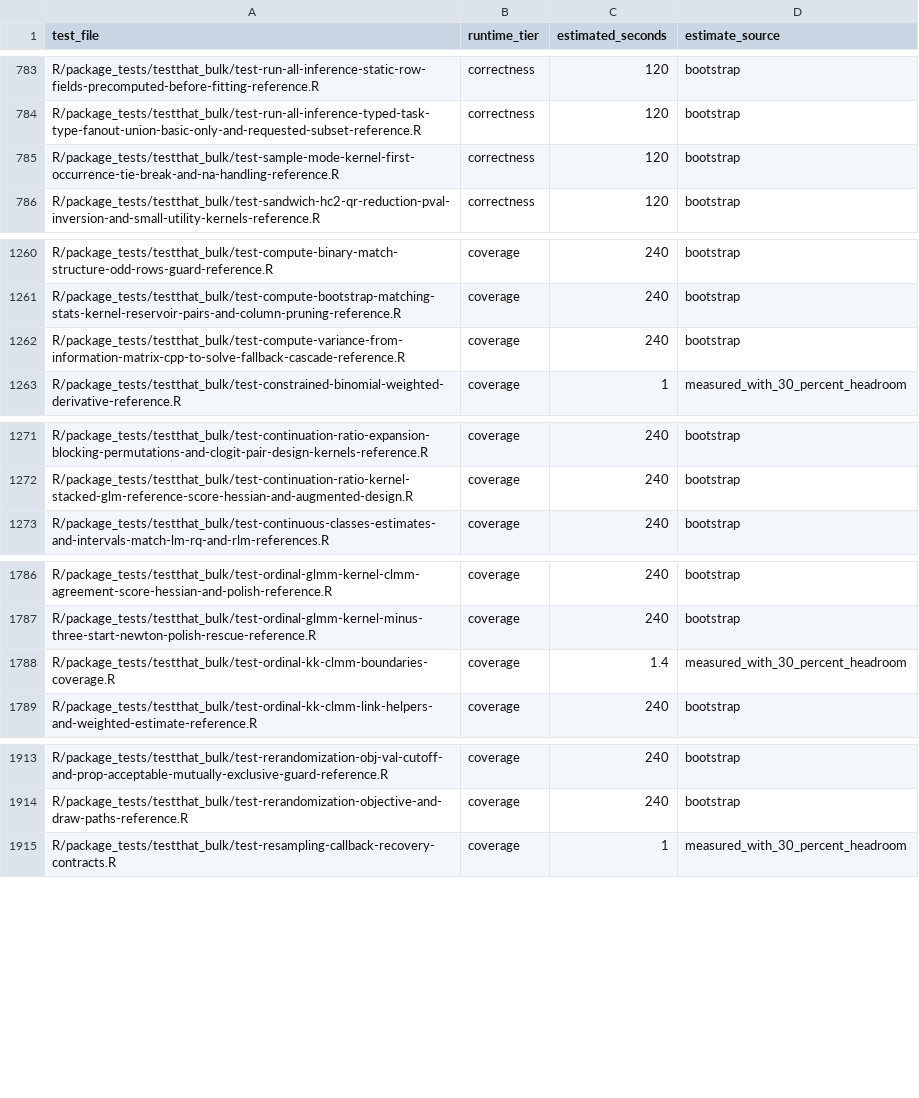
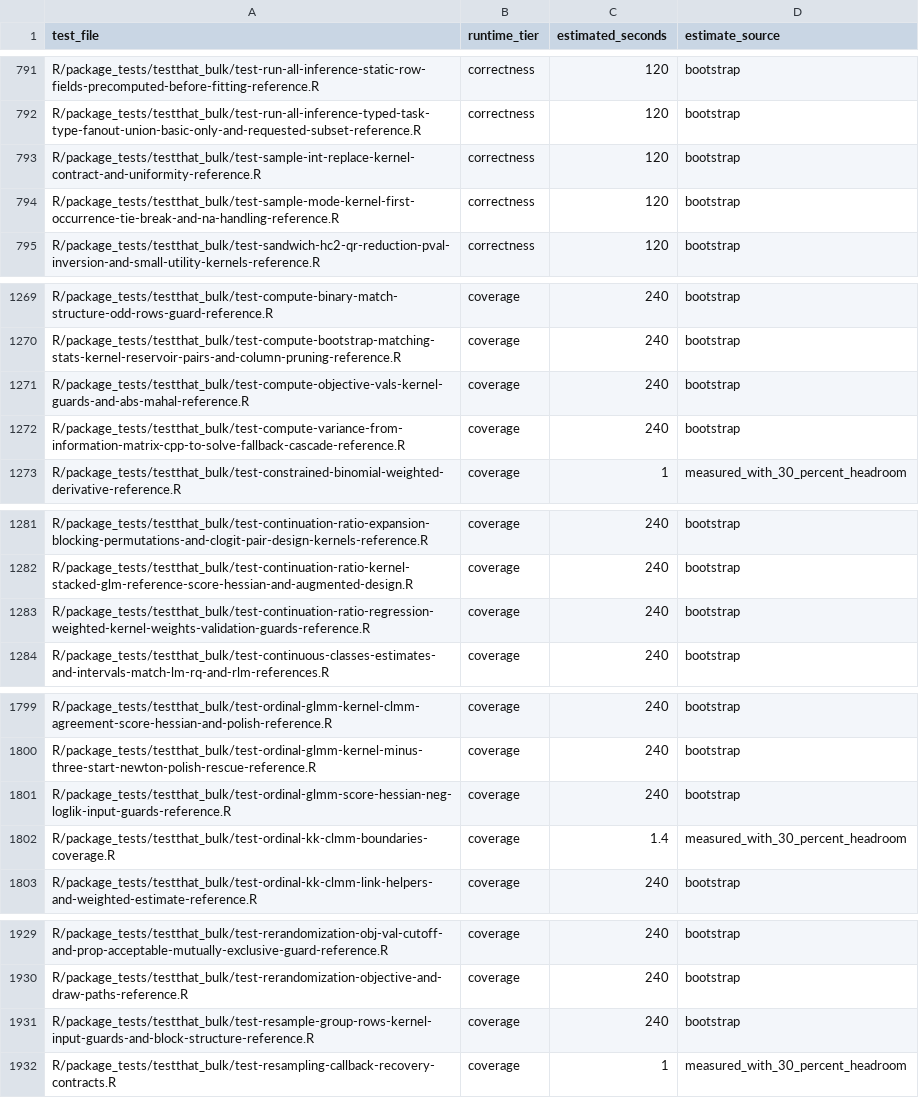
Before and after one commit to kapelner/EDI, a CSV file: R/package_tests/ci/test_runtimes.csv, drawn as a sheet; only a part is shown, gaps mark what is left out; the diff covers the shown part only.

Commit message:
more tests, CI fixes, more TODOs v1.5.0

```diff
--- a/R/package_tests/ci/test_runtimes.csv
+++ b/R/package_tests/ci/test_runtimes.csv
@@ -784,2 +792,3 @@ R/package_tests/testthat_bulk/test-run-all-inference-static-row-fields-precomput
 R/package_tests/testthat_bulk/test-run-all-inference-typed-task-type-fanout-union-basic-only-and-requested-subset-reference.R,correctness,120,bootstrap
+R/package_tests/testthat_bulk/test-sample-int-replace-kernel-contract-and-uniformity-reference.R,correctness,120,bootstrap
 R/package_tests/testthat_bulk/test-sample-mode-kernel-first-occurrence-tie-break-and-na-handling-reference.R,correctness,120,bootstrap
@@ -1261,2 +1270,3 @@ R/package_tests/testthat_bulk/test-compute-binary-match-structure-odd-rows-guard
 R/package_tests/testthat_bulk/test-compute-bootstrap-matching-stats-kernel-reservoir-pairs-and-column-pruning-reference.R,coverage,240,bootstrap
+R/package_tests/testthat_bulk/test-compute-objective-vals-kernel-guards-and-abs-mahal-reference.R,coverage,240,bootstrap
 R/package_tests/testthat_bulk/test-compute-variance-from-information-matrix-cpp-to-solve-fallback-cascade-reference.R,coverage,240,bootstrap
@@ -1272,2 +1282,3 @@ R/package_tests/testthat_bulk/test-continuation-ratio-expansion-blocking-permuta
 R/package_tests/testthat_bulk/test-continuation-ratio-kernel-stacked-glm-reference-score-hessian-and-augmented-design.R,coverage,240,bootstrap
+R/package_tests/testthat_bulk/test-continuation-ratio-regression-weighted-kernel-weights-validation-guards-reference.R,coverage,240,bootstrap
 R/package_tests/testthat_bulk/test-continuous-classes-estimates-and-intervals-match-lm-rq-and-rlm-references.R,coverage,240,bootstrap
@@ -1787,2 +1800,3 @@ R/package_tests/testthat_bulk/test-ordinal-glmm-kernel-clmm-agreement-score-hess
 R/package_tests/testthat_bulk/test-ordinal-glmm-kernel-minus-three-start-newton-polish-rescue-reference.R,coverage,240,bootstrap
+R/package_tests/testthat_bulk/test-ordinal-glmm-score-hessian-neg-loglik-input-guards-reference.R,coverage,240,bootstrap
 R/package_tests/testthat_bulk/test-ordinal-kk-clmm-boundaries-coverage.R,coverage,1.4,measured_with_30_percent_headroom
@@ -1914,2 +1930,3 @@ R/package_tests/testthat_bulk/test-rerandomization-obj-val-cutoff-and-prop-accep
 R/package_tests/testthat_bulk/test-rerandomization-objective-and-draw-paths-reference.R,coverage,240,bootstrap
+R/package_tests/testthat_bulk/test-resample-group-rows-kernel-input-guards-and-block-structure-reference.R,coverage,240,bootstrap
 R/package_tests/testthat_bulk/test-resampling-callback-recovery-contracts.R,coverage,1,measured_with_30_percent_headroom
```
Also changed, not shown: 13 added rows elsewhere in this file, 44 other files.
